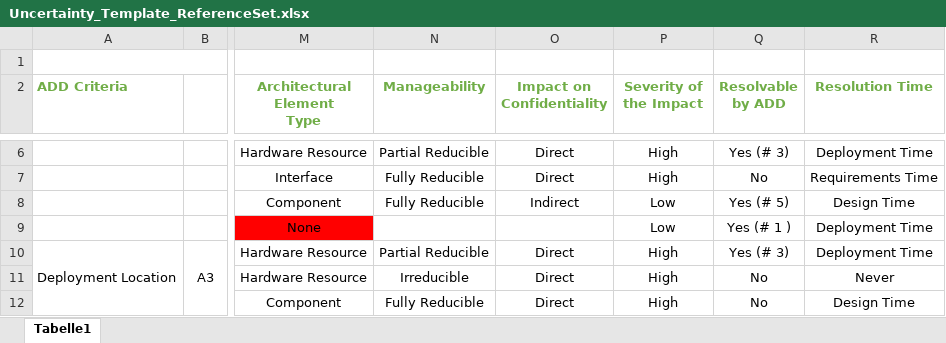
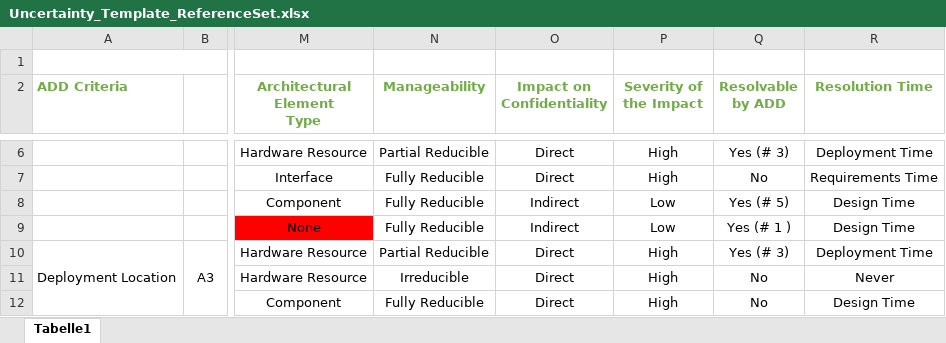
Before and after one commit to FluidTrust/Palladio-Addons-Uncertainty-ImpactAnalysis, an Excel workbook: EvaluationData/ReferencSet/Uncertainty_Template_ReferenceSet.xlsx, sheet Tabelle1, drawn as a sheet; only a part is shown, gaps mark what is left out; values as stored, in another font and other column widths than the file's, no borders; the diff names each change by its address in the sheet, - before the commit and + after, or states it on an @@ line.

Commit message:
evaluation data enhanced

```diff
--- a/EvaluationData/ReferencSet/Uncertainty_Template_ReferenceSet.xlsx (sheet Tabelle1)
+++ b/EvaluationData/ReferencSet/Uncertainty_Template_ReferenceSet.xlsx (sheet Tabelle1)
-N9 (Manageability): (empty)
+N9 (Manageability): Fully Reducible
-O9 (Impact on Confidentiality): (empty)
+O9 (Impact on Confidentiality): Indirect
-R9 (Resolution Time): Deployment Time
+R9 (Resolution Time): Design Time
```
Also changed, not shown: EvaluationData/CoronaWarnApp/Uncertainty_Template_CWA.xlsx.
